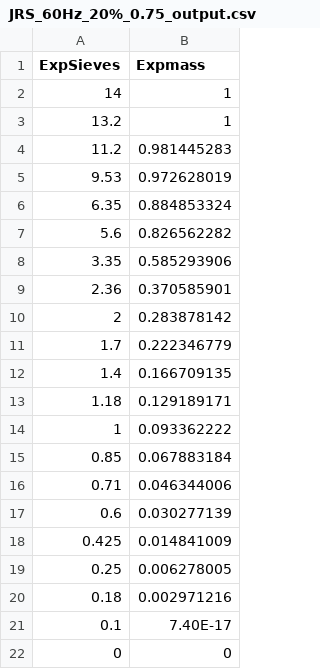
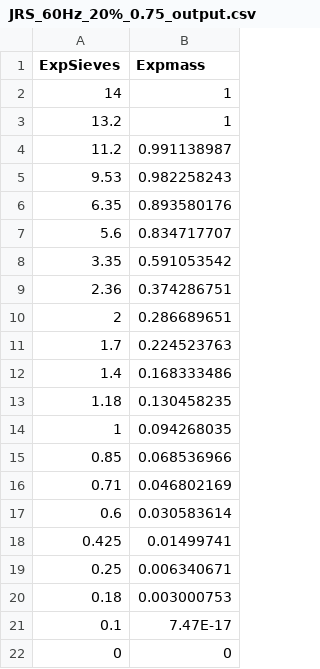
Before and after one commit to idaholab/SPRITE, a CSV file: PBM/Dataset/Data_JRS/JRS_60Hz_20%_0.75_output.csv, drawn as a sheet.

Commit message:
update data

```diff
--- a/PBM/Dataset/Data_JRS/JRS_60Hz_20%_0.75_output.csv
+++ b/PBM/Dataset/Data_JRS/JRS_60Hz_20%_0.75_output.csv
@@ -3,20 +3,20 @@ ExpSieves,Expmass
 13.2,1
-11.2,0.981445283
-9.53,0.972628019
-6.35,0.884853324
-5.6,0.826562282
-3.35,0.585293906
-2.36,0.370585901
-2,0.283878142
-1.7,0.222346779
-1.4,0.166709135
-1.18,0.129189171
-1,0.093362222
-0.85,0.067883184
-0.71,0.046344006
-0.6,0.030277139
-0.425,0.014841009
-0.25,0.006278005
-0.18,0.002971216
-0.1,7.40E-17
+11.2,0.991138987
+9.53,0.982258243
+6.35,0.893580176
+5.6,0.834717707
+3.35,0.591053542
+2.36,0.374286751
+2,0.286689651
+1.7,0.224523763
+1.4,0.168333486
+1.18,0.130458235
+1,0.094268035
+0.85,0.068536966
+0.71,0.046802169
+0.6,0.030583614
+0.425,0.01499741
+0.25,0.006340671
+0.18,0.003000753
+0.1,7.47E-17
 0,0
```
Also changed, not shown: PBM/Dataset/Data_JRS/JRS_40Hz_20%_0.75_output.csv, PBM/Dataset/Data_JRS/JRS_50Hz_20%_0.75_output.csv, 2 other files.
